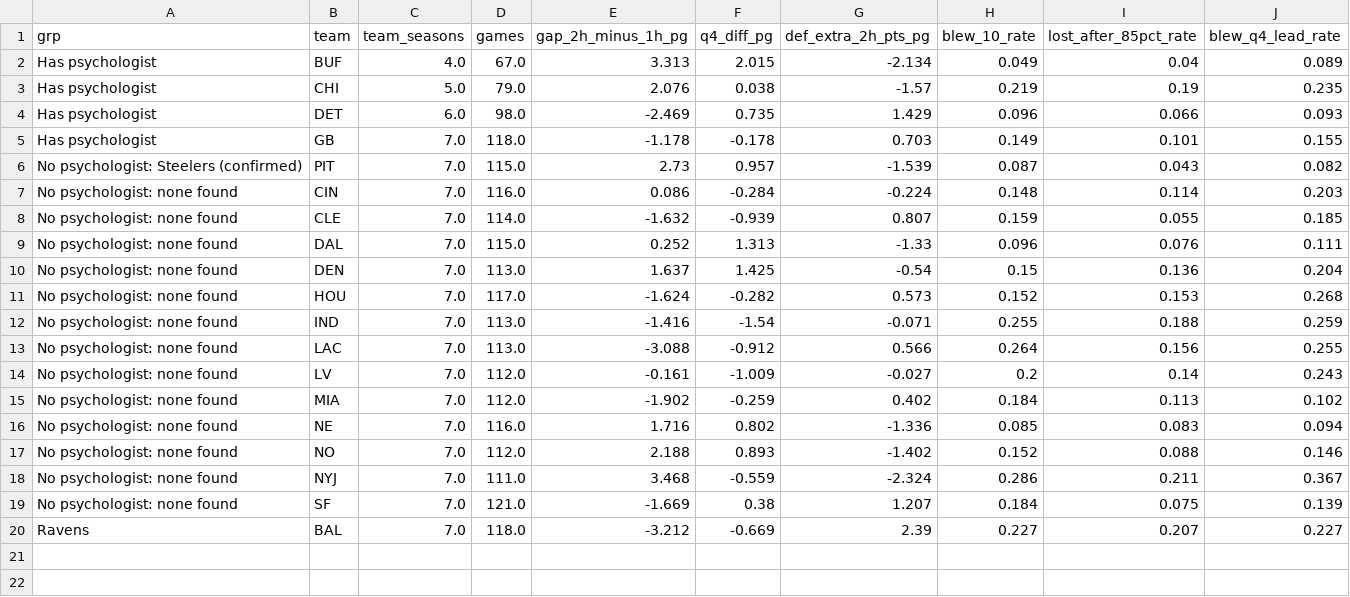
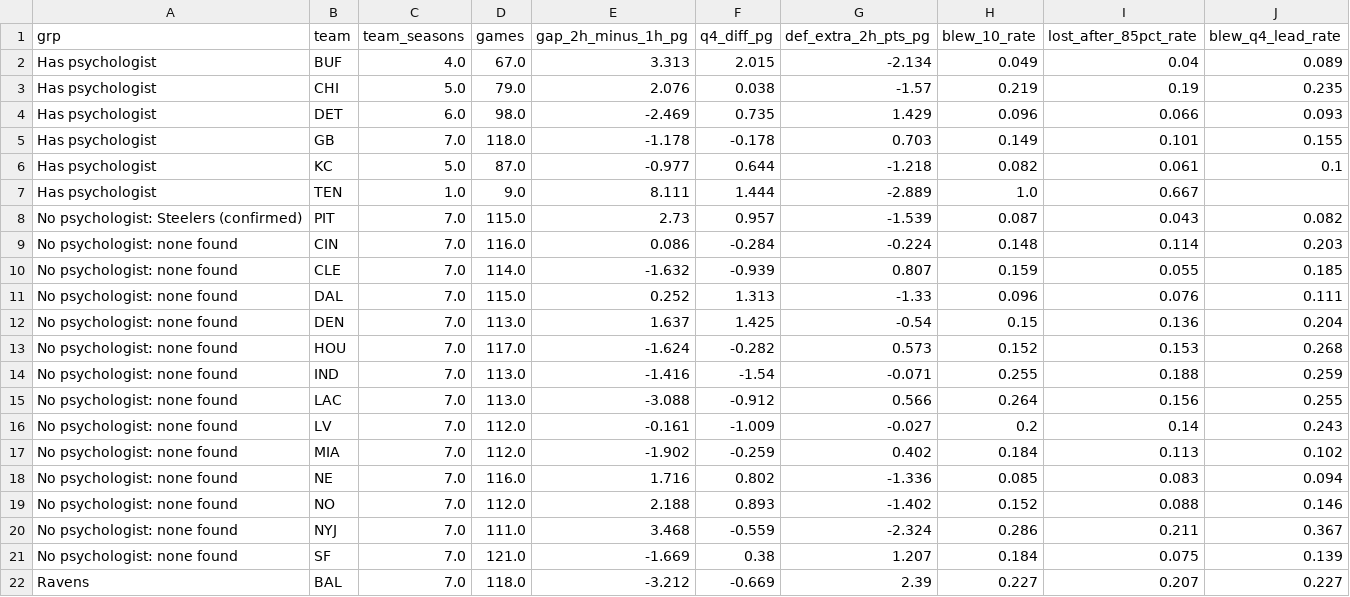
Before and after one commit to maditphillips/The-Delta-Duo, a CSV file: analysis/ravens-second-half/psych_compare_teams.csv, drawn as a sheet.

```diff
--- a/analysis/ravens-second-half/psych_compare_teams.csv
+++ b/analysis/ravens-second-half/psych_compare_teams.csv
@@ -5,2 +5,4 @@ Has psychologist,DET,6.0,98.0,-2.469,0.735,1.429,0.096,0.066,0.093
 Has psychologist,GB,7.0,118.0,-1.178,-0.178,0.703,0.149,0.101,0.155
+Has psychologist,KC,5.0,87.0,-0.977,0.644,-1.218,0.082,0.061,0.1
+Has psychologist,TEN,1.0,9.0,8.111,1.444,-2.889,1.0,0.667,
 No psychologist: Steelers (confirmed),PIT,7.0,115.0,2.73,0.957,-1.539,0.087,0.043,0.082
```
Also changed, not shown: analysis/ravens-second-half/psych_compare.csv, 5 other files.
